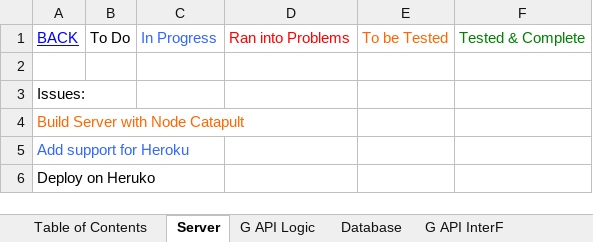
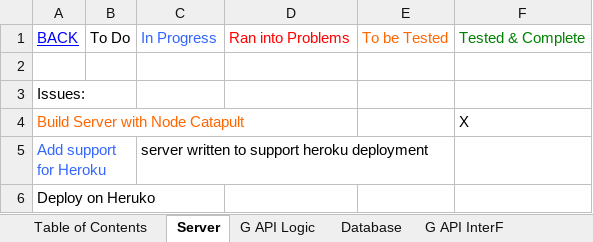
Before and after one commit to Hackstallion/pegasys, an Excel workbook: Tasks_for_Pegasys.xlsx, sheet Server, drawn as a sheet; values as stored, in another font and other column widths than the file's, no borders; the diff names each change by its address in the sheet, - before the commit and + after, or states it on an @@ line.

```diff
--- a/Tasks_for_Pegasys.xlsx (sheet Server)
+++ b/Tasks_for_Pegasys.xlsx (sheet Server)
-F4: (empty)
+F4: X
-C5: (empty)
+C5: server written to support heroku deployment
```
Also changed, not shown: sheet Database, 3 other files.
